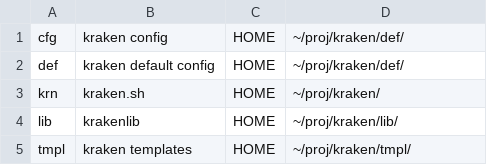
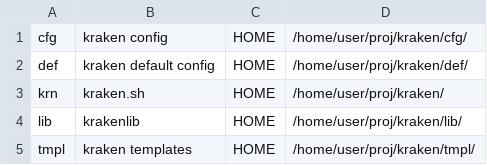
Before and after one commit to thowes/kraken, a CSV file: def/proj.csv, drawn as a sheet.

Commit message:
adding md5 checks to kop.sh, small changes to proj.csv

```diff
--- a/def/proj.csv
+++ b/def/proj.csv
@@ -1,5 +1,5 @@
-cfg,kraken config,HOME,~/proj/kraken/def/
-def,kraken default config,HOME,~/proj/kraken/def/
-krn,kraken.sh,HOME,~/proj/kraken/
-lib,krakenlib,HOME,~/proj/kraken/lib/
-tmpl,kraken templates,HOME,~/proj/kraken/tmpl/
+cfg,kraken config,HOME,/home/user/proj/kraken/cfg/
+def,kraken default config,HOME,/home/user/proj/kraken/def/
+krn,kraken.sh,HOME,/home/user/proj/kraken/
+lib,krakenlib,HOME,/home/user/proj/kraken/lib/
+tmpl,kraken templates,HOME,/home/user/proj/kraken/tmpl/
```
Also changed, not shown: 1 other file.
